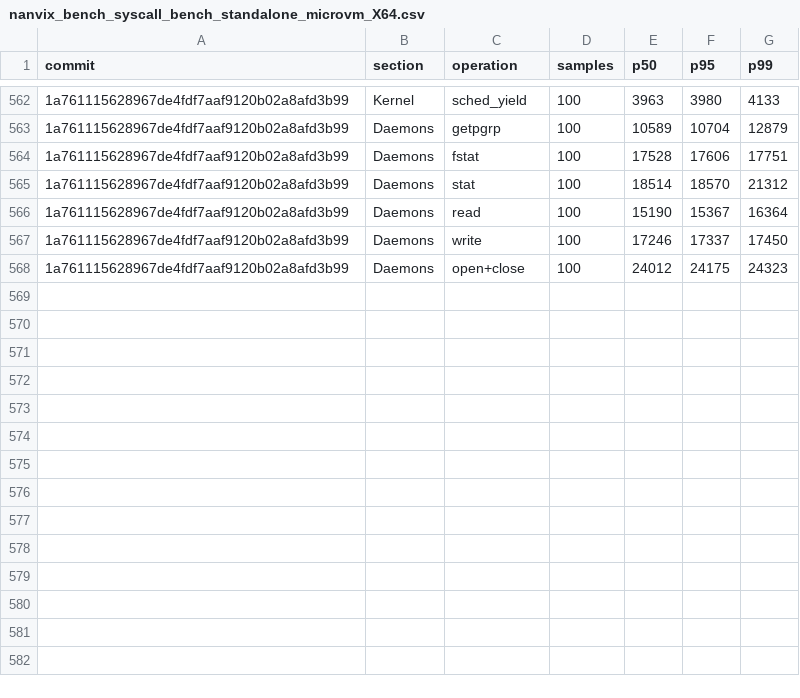
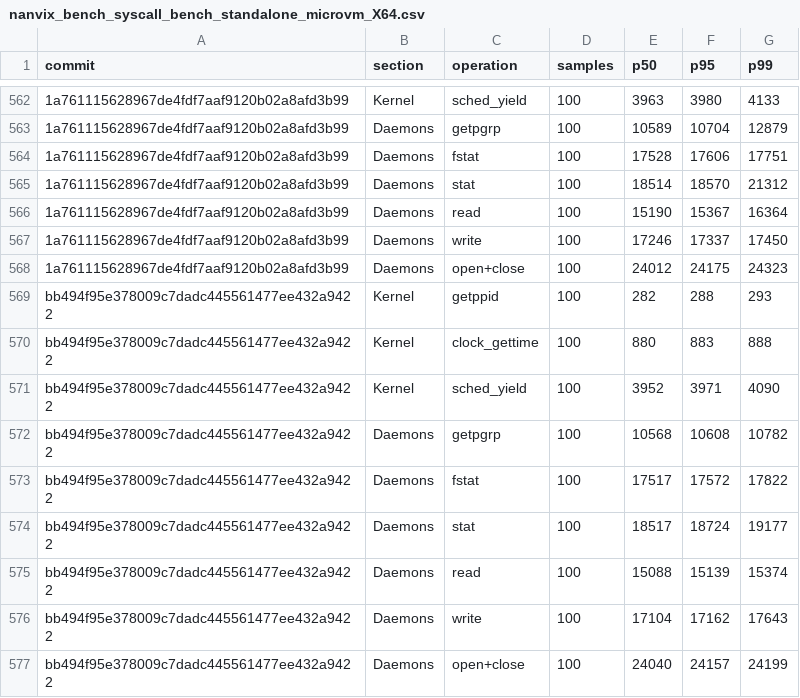
Before and after one commit to nanvix/nanvix, a CSV file: www/bench/data/windows-baremetal/nanvix_bench_syscall_bench_standalone_microvm_X64.csv, drawn as a sheet; only a part is shown, gaps mark what is left out; the diff names each change by its address in the sheet, - before the commit and + after, or states it on an @@ line.

```diff
--- a/www/bench/data/windows-baremetal/nanvix_bench_syscall_bench_standalone_microvm_X64.csv
+++ b/www/bench/data/windows-baremetal/nanvix_bench_syscall_bench_standalone_microvm_X64.csv
+row 569: bb494f95e378009c7dadc445561477ee432a9422 | Kernel | getppid | 100 | 282 | 288 | 293
+row 570: bb494f95e378009c7dadc445561477ee432a9422 | Kernel | clock_gettime | 100 | 880 | 883 | 888
+row 571: bb494f95e378009c7dadc445561477ee432a9422 | Kernel | sched_yield | 100 | 3952 | 3971 | 4090
+row 572: bb494f95e378009c7dadc445561477ee432a9422 | Daemons | getpgrp | 100 | 10568 | 10608 | 10782
+row 573: bb494f95e378009c7dadc445561477ee432a9422 | Daemons | fstat | 100 | 17517 | 17572 | 17822
+row 574: bb494f95e378009c7dadc445561477ee432a9422 | Daemons | stat | 100 | 18517 | 18724 | 19177
+row 575: bb494f95e378009c7dadc445561477ee432a9422 | Daemons | read | 100 | 15088 | 15139 | 15374
+row 576: bb494f95e378009c7dadc445561477ee432a9422 | Daemons | write | 100 | 17104 | 17162 | 17643
+row 577: bb494f95e378009c7dadc445561477ee432a9422 | Daemons | open+close | 100 | 24040 | 24157 | 24199
```
Also changed, not shown: www/bench/data/windows-baremetal/nanvix_bench_snapshot_restore_standalone_microvm_X64.csv, www/bench/data/windows-baremetal/nanvix_bench_vfs_bench_standalone_microvm_X64.csv, 6 other files.
